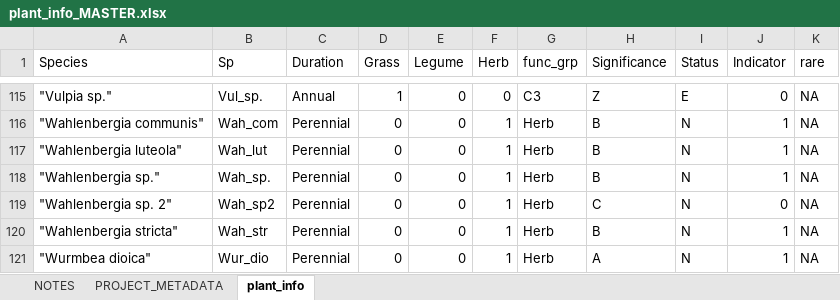
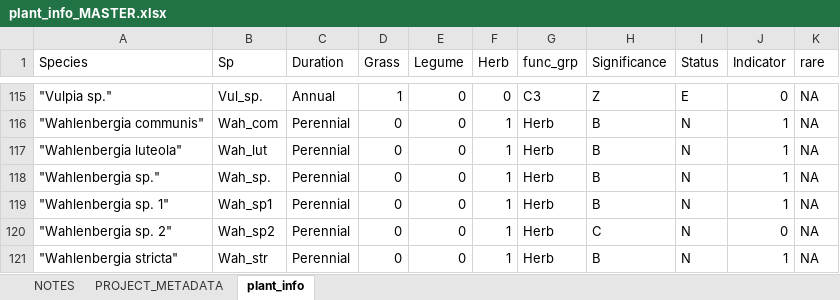
Before and after one commit to annabellisa/STJW_analysis, an Excel workbook: 00_Data/Master_files/plant_info_MASTER.xlsx, sheet plant_info, drawn as a sheet; only a part is shown, gaps mark what is left out; the shorter side is filled out with more unchanged rows; values as stored, in another font and other column widths than the file's, no borders; the diff names each change by its address in the sheet, - before the commit and + after, or states it on an @@ line.

Commit message:
FIXING data bugs

```diff
--- a/00_Data/Master_files/plant_info_MASTER.xlsx (sheet plant_info)
+++ b/00_Data/Master_files/plant_info_MASTER.xlsx (sheet plant_info)
+row 119: "Wahlenbergia sp. 1" | Wah_sp1 | Perennial | 0 | 0 | 1 | Herb | B | N | 1 | NA
```
Also changed, not shown: 3 other files.
